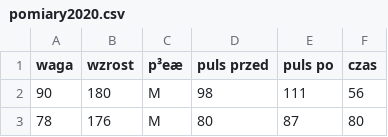
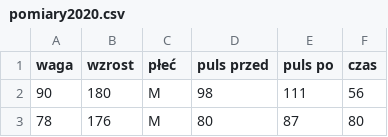
Before and after one commit to jdrapala/datasets, a CSV file: pomiary2020.csv, drawn as a sheet; only a part is shown; the diff names each change by its address in the sheet, - before the commit and + after, or states it on an @@ line.

Commit message:
Update pomiary2020.csv
ISO to UTF-8

```diff
--- a/pomiary2020.csv
+++ b/pomiary2020.csv
-C1: p³eæ
+C1: płeć
```
